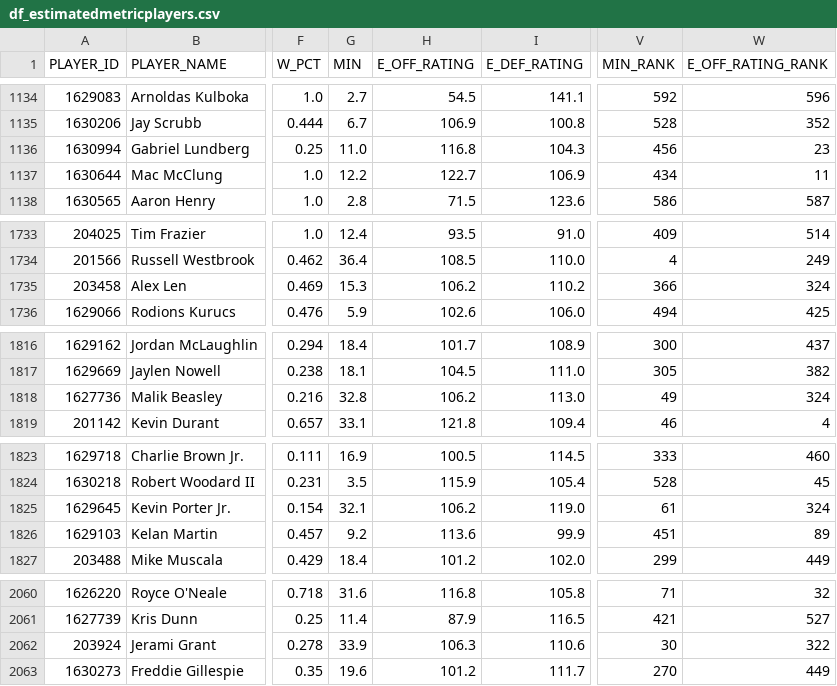
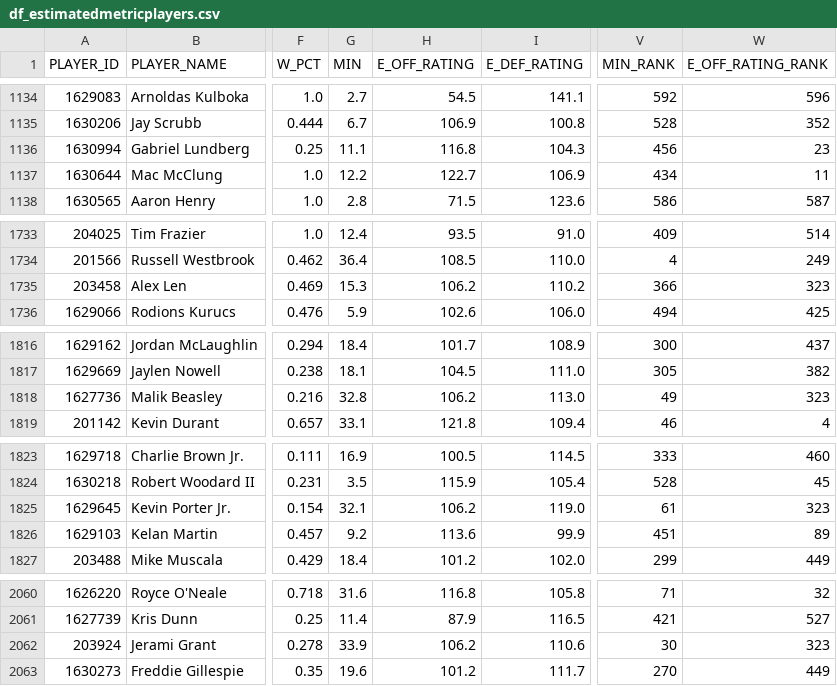
Before and after one commit to Hiperion09/ProyectoGrado-2-Dataframes, a CSV file: df_estimatedmetricplayers.csv, drawn as a sheet; only a part is shown, gaps mark what is left out; the diff covers the shown part only; the diff names each change by its address in the sheet, - before the commit and + after, or states it on an @@ line.

Commit message:
13/08/2024: Archivo df_estimatedmetricplayers

```diff
--- a/df_estimatedmetricplayers.csv
+++ b/df_estimatedmetricplayers.csv
-G1136 (MIN): 11.0
+G1136 (MIN): 11.1
-W1735 (E_OFF_RATING_RANK): 324
+W1735 (E_OFF_RATING_RANK): 323
-W1818 (E_OFF_RATING_RANK): 324
+W1818 (E_OFF_RATING_RANK): 323
-W1825 (E_OFF_RATING_RANK): 324
+W1825 (E_OFF_RATING_RANK): 323
-H2062 (E_OFF_RATING): 106.3
+H2062 (E_OFF_RATING): 106.2
-W2062 (E_OFF_RATING_RANK): 322
+W2062 (E_OFF_RATING_RANK): 323
```
Also changed, not shown: 7 edited cells elsewhere in this file.
